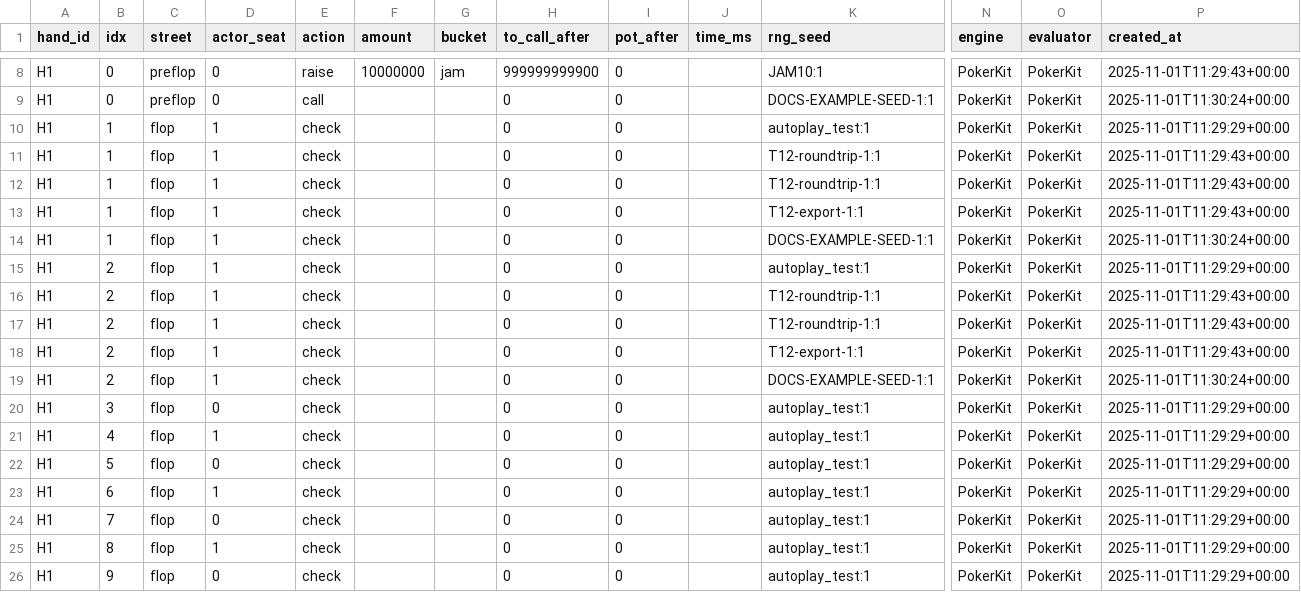
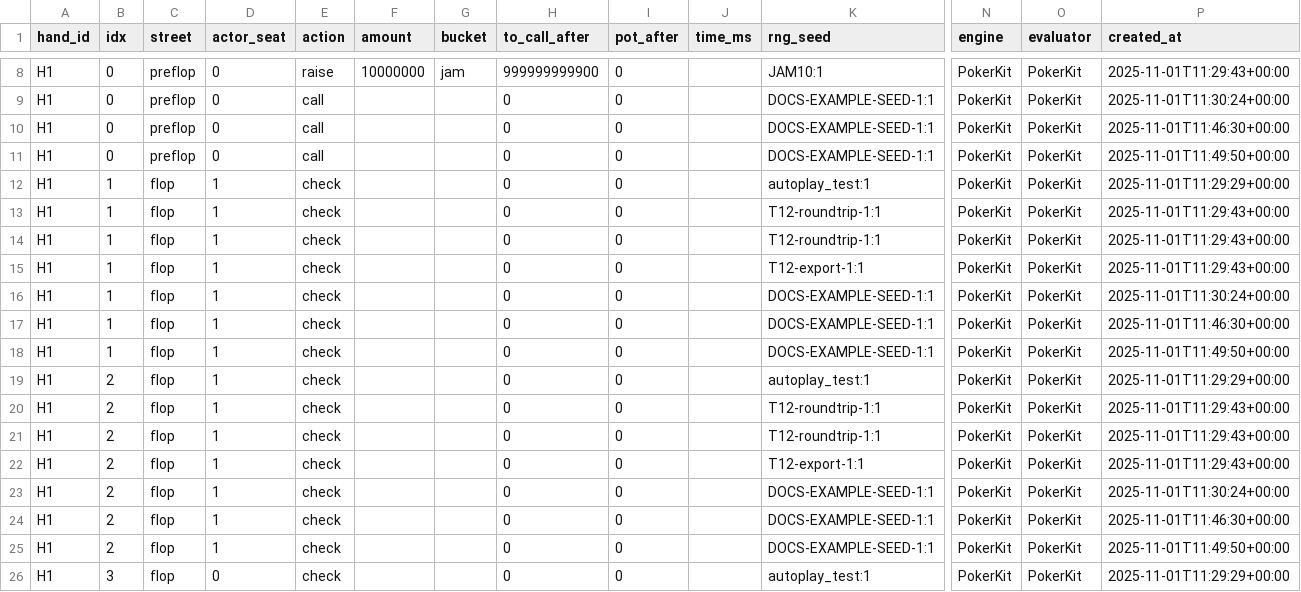
Before and after one commit to TipsyExp/nlh-trainer, a CSV file: docs/examples/export_hand.csv, drawn as a sheet; only a part is shown, gaps mark what is left out; the shorter side is filled out with more unchanged rows; rows hold the shown columns only; the diff names each change by its address in the sheet, - before the commit and + after, or states it on an @@ line.

Commit message:
docs: canonicalize examples (strip volatile keys/cols, LF EOL)

```diff
--- a/docs/examples/export_hand.csv
+++ b/docs/examples/export_hand.csv
+row 10: H1 | 0 | preflop | 0 | call |  |  | 0 | 0 |  | DOCS-EXAMPLE-SEED-1:1 | PokerKit | PokerKit | 2025-11-01T11:46:30+00:00
+row 11: H1 | 0 | preflop | 0 | call |  |  | 0 | 0 |  | DOCS-EXAMPLE-SEED-1:1 | PokerKit | PokerKit | 2025-11-01T11:49:50+00:00
+row 17: H1 | 1 | flop | 1 | check |  |  | 0 | 0 |  | DOCS-EXAMPLE-SEED-1:1 | PokerKit | PokerKit | 2025-11-01T11:46:30+00:00
+row 18: H1 | 1 | flop | 1 | check |  |  | 0 | 0 |  | DOCS-EXAMPLE-SEED-1:1 | PokerKit | PokerKit | 2025-11-01T11:49:50+00:00
+row 24: H1 | 2 | flop | 1 | check |  |  | 0 | 0 |  | DOCS-EXAMPLE-SEED-1:1 | PokerKit | PokerKit | 2025-11-01T11:46:30+00:00
+row 25: H1 | 2 | flop | 1 | check |  |  | 0 | 0 |  | DOCS-EXAMPLE-SEED-1:1 | PokerKit | PokerKit | 2025-11-01T11:49:50+00:00
```
Also changed, not shown: docs/examples/export_session.csv, 4 other files.
